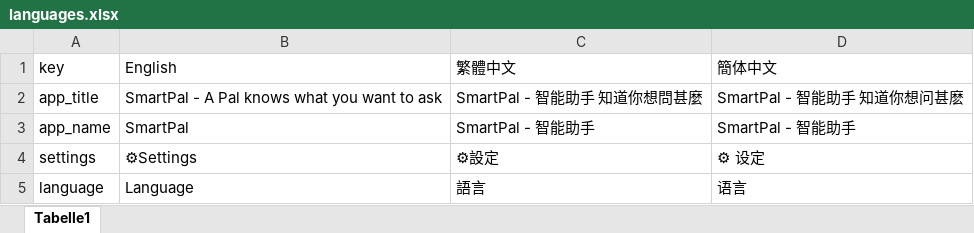
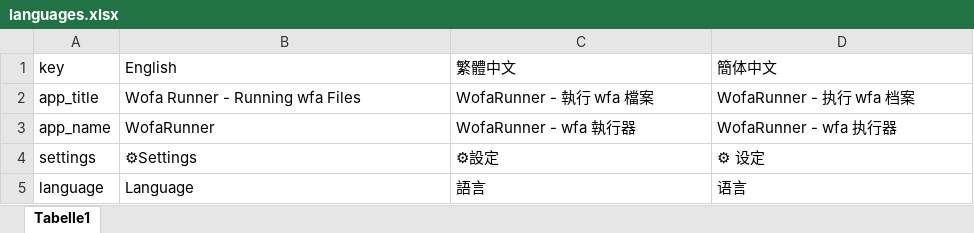
Before and after one commit to tedhsieh1966/wofa_runner, an Excel workbook: src/languages.xlsx, sheet Tabelle1, drawn as a sheet; only a part is shown; values as stored, in another font and other column widths than the file's, no borders; conditional formats not drawn; the diff names each change by its address in the sheet, - before the commit and + after, or states it on an @@ line.

```diff
--- a/src/languages.xlsx (sheet Tabelle1)
+++ b/src/languages.xlsx (sheet Tabelle1)
-B2 (English): SmartPal - A Pal knows what you want to ask
+B2 (English): Wofa Runner - Running wfa Files
-C2 (繁體中文): SmartPal - 智能助手 知道你想問甚麼
+C2 (繁體中文): WofaRunner - 執行 wfa 檔案
-D2 (簡体中文): SmartPal - 智能助手 知道你想问甚麽
+D2 (簡体中文): WofaRunner - 执行 wfa 档案
-B3 (English): SmartPal
+B3 (English): WofaRunner
-C3 (繁體中文): SmartPal - 智能助手
+C3 (繁體中文): WofaRunner - wfa 執行器
-D3 (簡体中文): SmartPal - 智能助手
+D3 (簡体中文): WofaRunner - wfa 执行器
```
Also changed, not shown: 11 other files.
